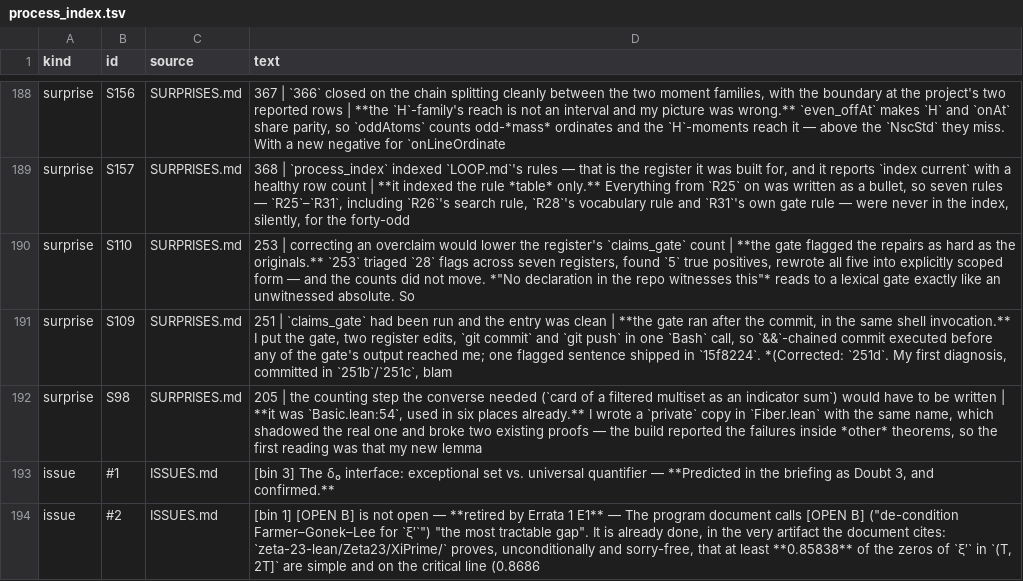
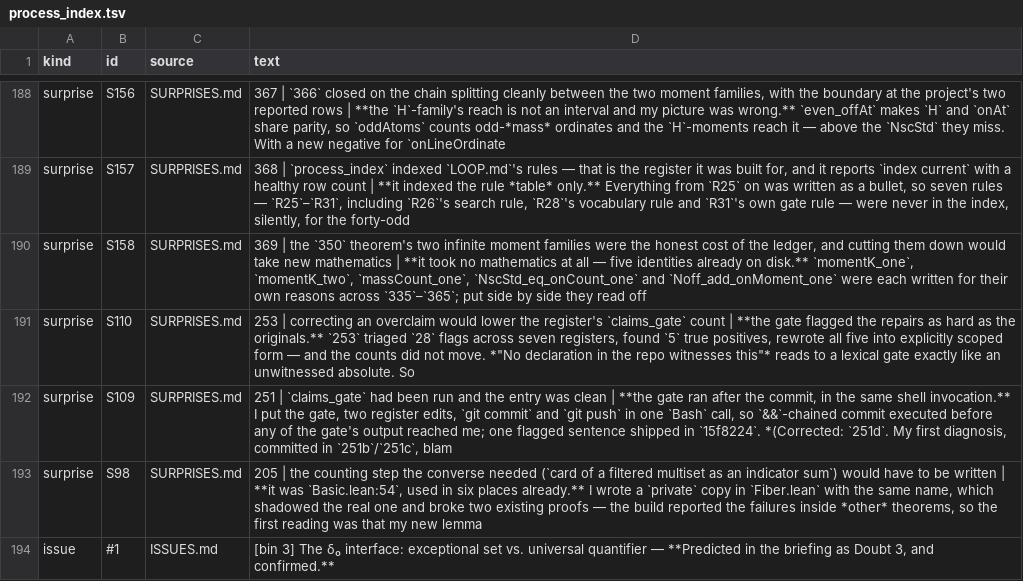
Before and after one commit to LaPingvino/riemann-overlay, a TSV file: forensics/process_index.tsv, drawn as a sheet; only a part is shown, gaps mark what is left out; the shorter side is filled out with more unchanged rows; the diff names each change by its address in the sheet, - before the commit and + after, or states it on an @@ line.

```diff
--- a/forensics/process_index.tsv
+++ b/forensics/process_index.tsv
+row 190: surprise | S158 | SURPRISES.md | 369 | the `350` theorem's two infinite moment families were the honest cost of the ledger, and cutting them down would take new mathematics | **it took no mathematics at all — five identities already on disk.** `momentK_one`, `momentK_two`, `massCount_one`, `NscStd_eq_onCount_one` and `Noff_add_onMoment_one` were each written for their own reasons across `335`–`365`; put side by side they read off
```
Also changed, not shown: 8 other files.
